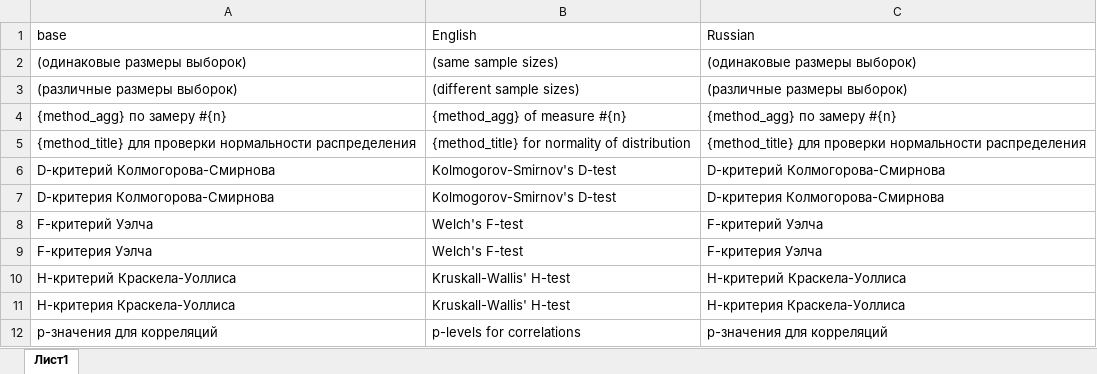
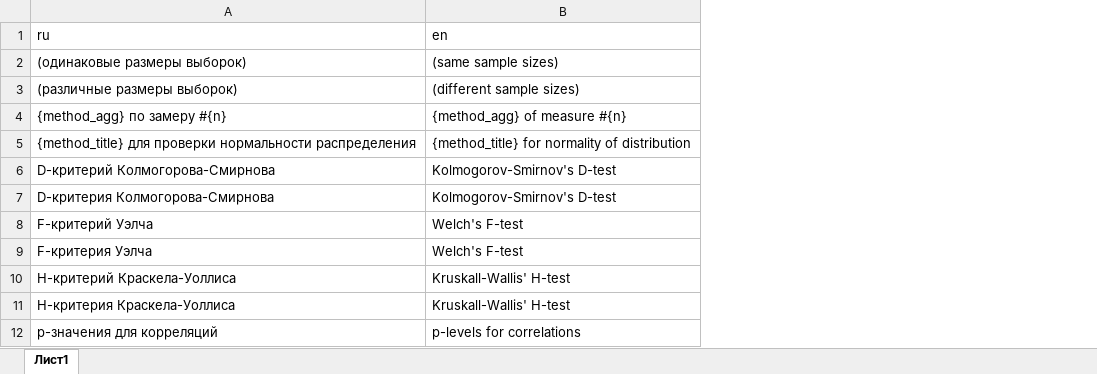
Before and after one commit to Forevener/DataSuite, an Excel workbook: translations/source.xlsx, sheet Лист1, drawn as a sheet; only a part is shown; values as stored, in another font and other column widths than the file's, no borders; removed rows and columns are numbered as before the commit, all else as after; the diff names each change by its address in the sheet, - before the commit and + after, or states it on an @@ line.

```diff
--- a/translations/source.xlsx (sheet Лист1)
+++ b/translations/source.xlsx (sheet Лист1)
-column C, rows 2-12: (одинаковые размеры выборок) | (различные размеры выборок) | {method_agg} по замеру #{n} | {method_title} для проверки нормальности распределения | D-критерий Колмогорова-Смирнова | D-критерия Колмогорова-Смирнова | F-критерий Уэлча | F-критерия Уэлча | H-критерий Краскела-Уоллиса | H-критерия Краскела-Уоллиса | p-значения для корреляций
-row 1: base | English | Russian
+row 1: ru | en
```
Also changed, not shown: 37 other files.
